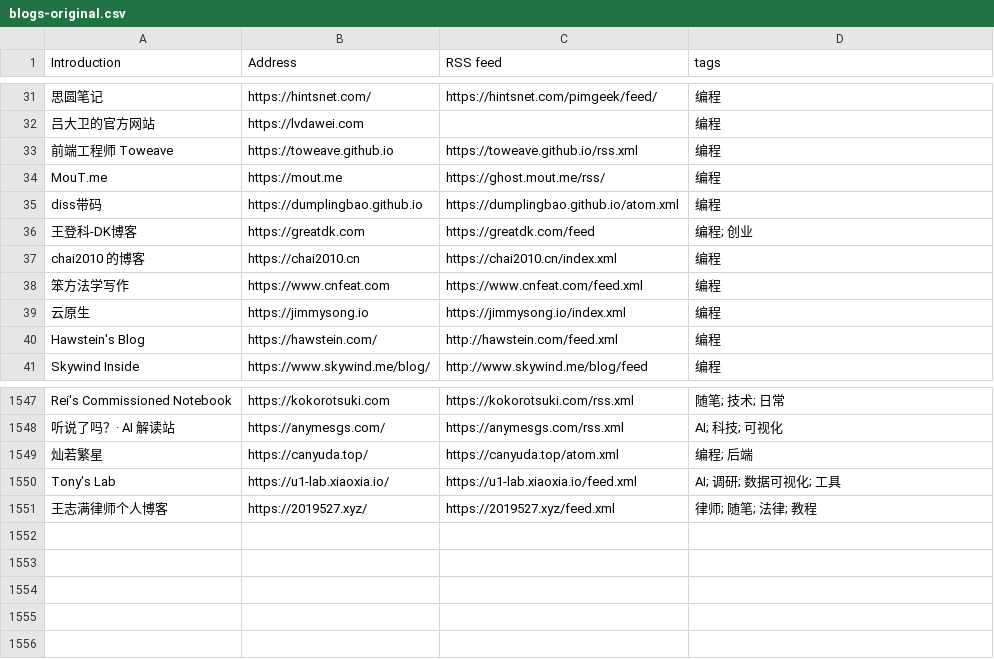
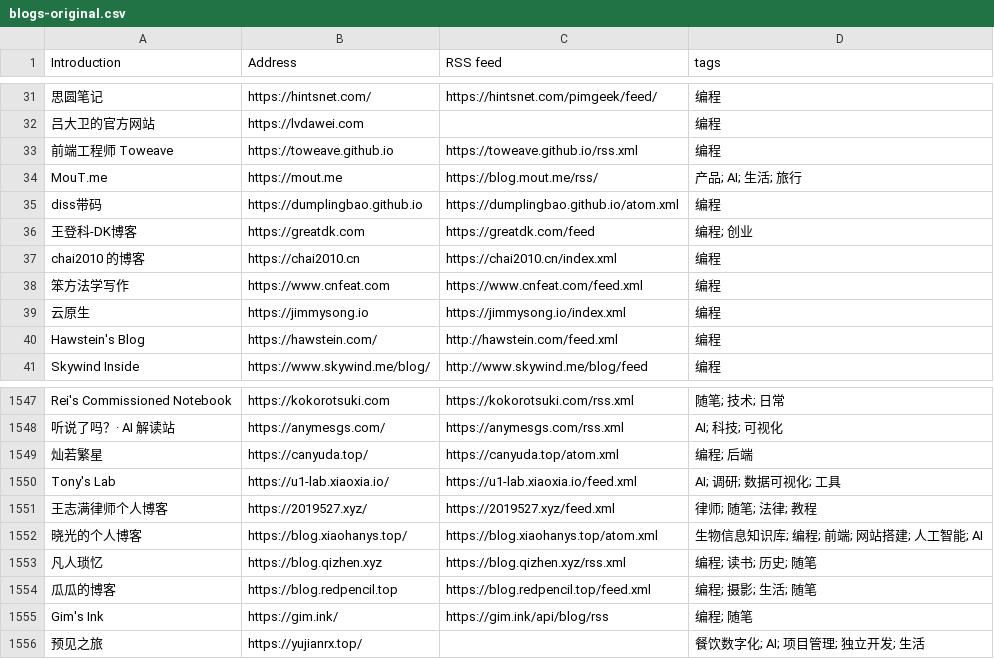
Before and after one commit to FreeWillDeveloper/forward, a CSV file: collections/ForwardCollections-chinese-independent-blogs/blogs-original.csv, drawn as a sheet; only a part is shown, gaps mark what is left out; the diff names each change by its address in the sheet, - before the commit and + after, or states it on an @@ line.

```diff
--- a/collections/ForwardCollections-chinese-independent-blogs/blogs-original.csv
+++ b/collections/ForwardCollections-chinese-independent-blogs/blogs-original.csv
-C34 (RSS feed): https://ghost.mout.me/rss/
+C34 (RSS feed): https://blog.mout.me/rss/
-D34 (tags): 编程
+D34 (tags): 产品; AI; 生活; 旅行
+row 1552: 晓光的个人博客 | https://blog.xiaohanys.top/ | https://blog.xiaohanys.top/atom.xml | 生物信息知识库; 编程; 前端; 网站搭建; 人工智能; AI
+row 1553: 凡人琐忆 | https://blog.qizhen.xyz | https://blog.qizhen.xyz/rss.xml | 编程; 读书; 历史; 随笔
+row 1554: 瓜瓜的博客 | https://blog.redpencil.top | https://blog.redpencil.top/feed.xml | 编程; 摄影; 生活; 随笔
+row 1555: Gim's Ink | https://gim.ink/ | https://gim.ink/api/blog/rss | 编程; 随笔
+row 1556: 预见之旅 | https://yujianrx.top/ |  | 餐饮数字化; AI; 项目管理; 独立开发; 生活
```
Also changed, not shown: 12 other files.
